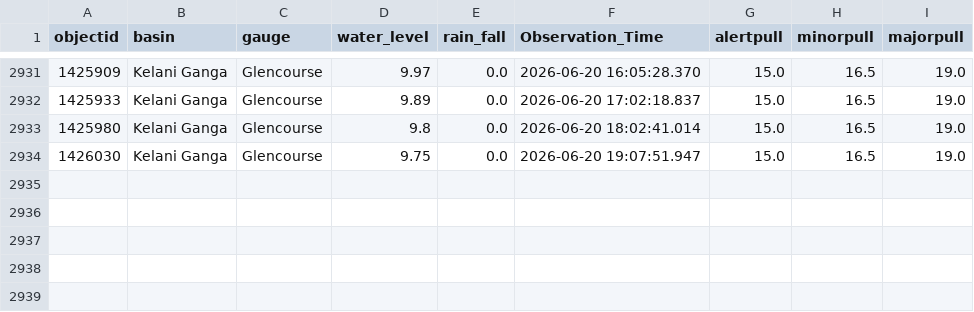
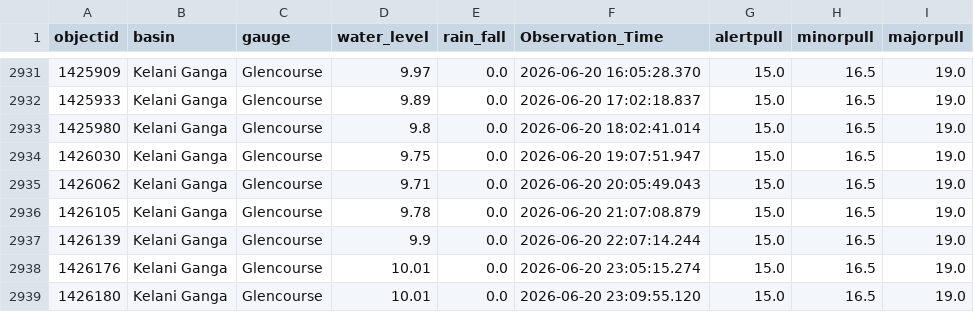
Before and after one commit to hhumal/Irrigation-Dept-Manual-River-Gauge-Readings, a CSV file: Station_Rainfall_CSVs/Glencourse.csv, drawn as a sheet; only a part is shown, gaps mark what is left out; the diff names each change by its address in the sheet, - before the commit and + after, or states it on an @@ line.

```diff
--- a/Station_Rainfall_CSVs/Glencourse.csv
+++ b/Station_Rainfall_CSVs/Glencourse.csv
+row 2935: 1426062 | Kelani Ganga | Glencourse | 9.71 | 0.0 | 2026-06-20 20:05:49.043 | 15.0 | 16.5 | 19.0
+row 2936: 1426105 | Kelani Ganga | Glencourse | 9.78 | 0.0 | 2026-06-20 21:07:08.879 | 15.0 | 16.5 | 19.0
+row 2937: 1426139 | Kelani Ganga | Glencourse | 9.9 | 0.0 | 2026-06-20 22:07:14.244 | 15.0 | 16.5 | 19.0
+row 2938: 1426176 | Kelani Ganga | Glencourse | 10.01 | 0.0 | 2026-06-20 23:05:15.274 | 15.0 | 16.5 | 19.0
+row 2939: 1426180 | Kelani Ganga | Glencourse | 10.01 | 0.0 | 2026-06-20 23:09:55.120 | 15.0 | 16.5 | 19.0
```
Also changed, not shown: Station_Rainfall_CSVs/Deraniyagala.csv, Station_Rainfall_CSVs/Dunamale.csv, 34 other files.
